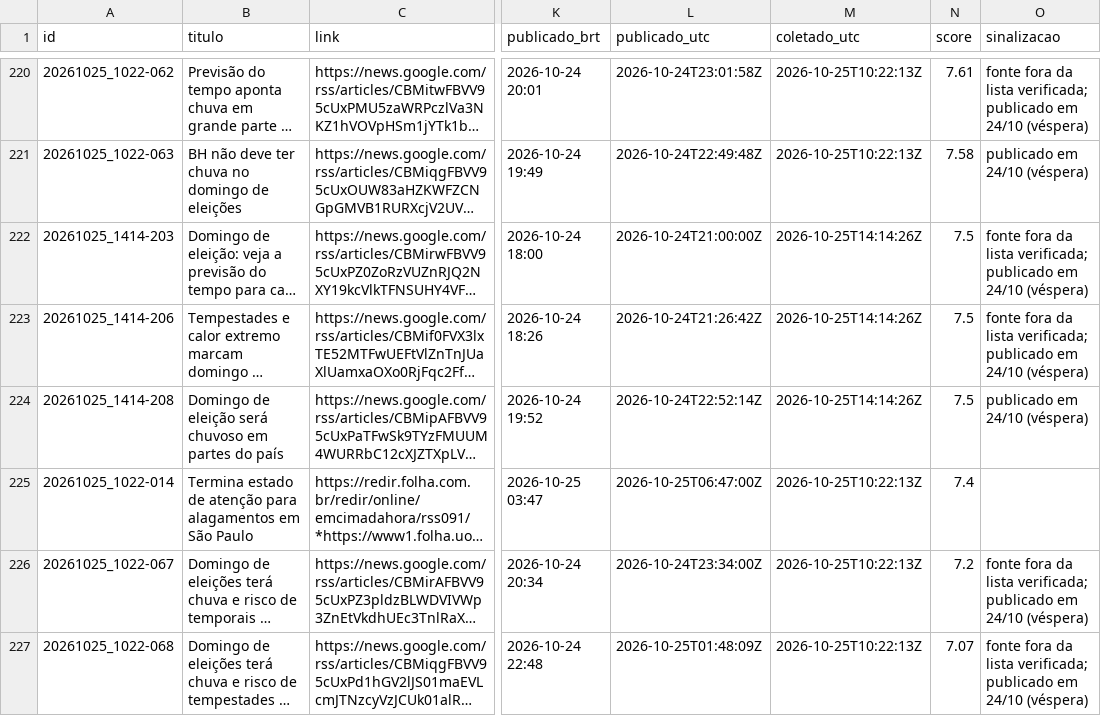
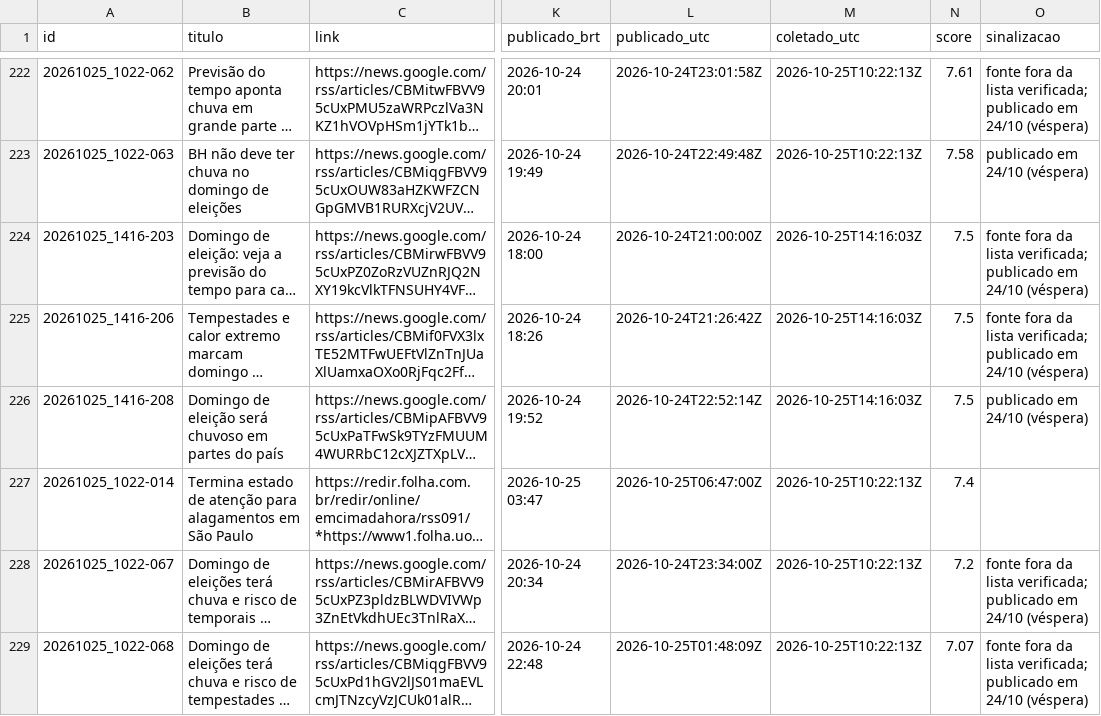
Before and after one commit to andersonsoaresdev2025/chuva-abstencao-2turno-2026, a CSV file: data/noticias/noticias_consolidado.csv, drawn as a sheet; only a part is shown, gaps mark what is left out; long unchanged cells end in …; addresses are those after the commit; the diff covers the shown part only; the diff names each change by its address in the sheet, - before the commit and + after, or states it on an @@ line.

```diff
--- a/data/noticias/noticias_consolidado.csv
+++ b/data/noticias/noticias_consolidado.csv
-A224 (id): 20261025_1414-203
+A224 (id): 20261025_1416-203
-M224:M226 (coletado_utc): 2026-10-25T14:14:26Z
+M224:M226 (coletado_utc): 2026-10-25T14:16:03Z
-A225 (id): 20261025_1414-206
+A225 (id): 20261025_1416-206
-A226 (id): 20261025_1414-208
+A226 (id): 20261025_1416-208
```
Also changed, not shown: 3 added rows and 81 edited cells elsewhere in this file, data/ajustes/ajustes_impacto_noticias.csv, data/clima/atualizacoes/precip_horaria_latest.csv, 21 other files.
